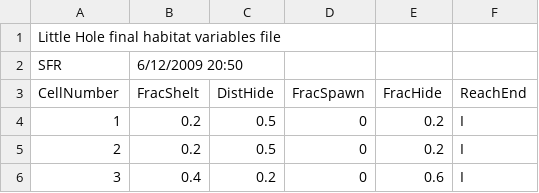
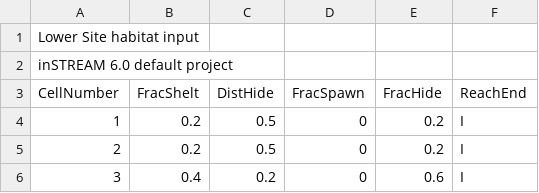
Before and after one commit to colinsheppard/instream-sd, a CSV file: ExampleInput/LowerSite-CellData.csv (was ExampleInput/LittleHole-CellData.csv), drawn as a sheet; only a part is shown.

```diff
--- a/ExampleInput/LittleHole-CellData.csv
+++ b/ExampleInput/LowerSite-CellData.csv
@@ -1,3 +1,3 @@
-Little Hole final habitat variables file,,,,,
-SFR,6/12/2009 20:50,,,,
+Lower Site habitat input
+inSTREAM 6.0 default project
 CellNumber,FracShelt,DistHide,FracSpawn,FracHide,ReachEnd
```
Also changed, not shown: ExampleInput/LowerSite-Hyd.csv, ExampleInput/UpperSite-CellData.csv, 26 other files.
